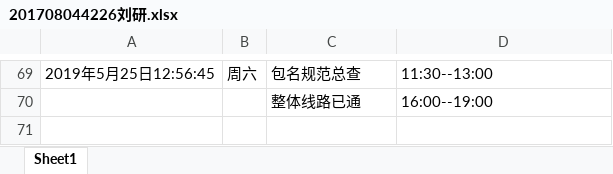
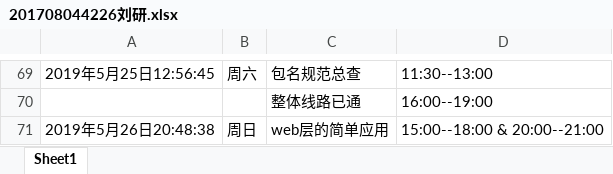
Before and after one commit to ly934060690/OSALS, an Excel workbook: doc/log/201708044226刘研.xlsx, sheet Sheet1, drawn as a sheet; only a part is shown, gaps mark what is left out; values as stored, in another font and other column widths than the file's, no borders; the diff names each change by its address in the sheet, - before the commit and + after, or states it on an @@ line.

Commit message:
web层的简单应用  2019-5-26 20:50:23
Update小组周工作计划文档

```diff
--- a/doc/log/201708044226刘研.xlsx (sheet Sheet1)
+++ b/doc/log/201708044226刘研.xlsx (sheet Sheet1)
+row 71: 2019年5月26日20:48:38 | 周日 | web层的简单应用 | 15:00--18:00 & 20:00--21:00
```
Also changed, not shown: 8 other files.
